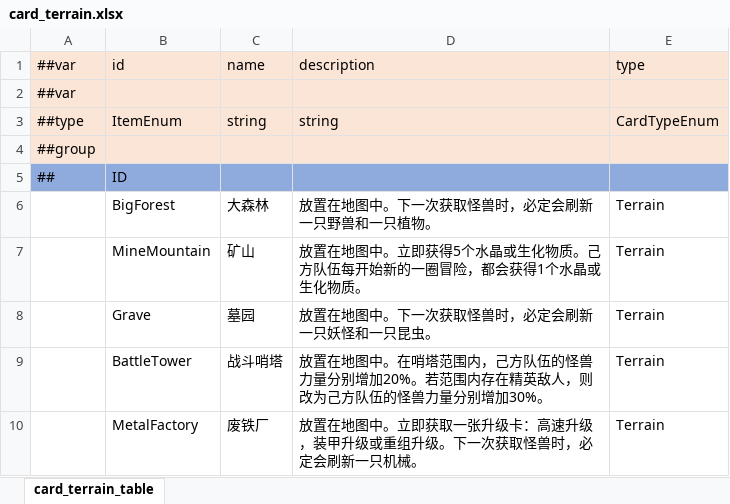
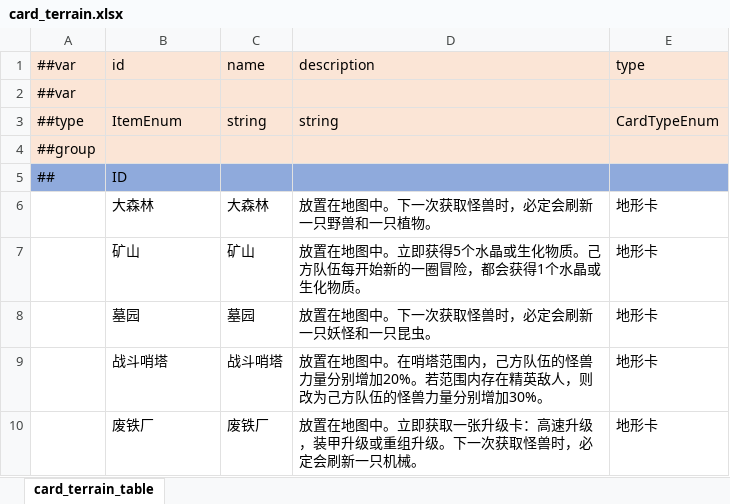
Before and after one commit to Unity-Devlop/Project-SS, an Excel workbook: Excel/Datas/card_terrain.xlsx, sheet card_terrain_table, drawn as a sheet; values as stored, in another font and other column widths than the file's, no borders; the diff names each change by its address in the sheet, - before the commit and + after, or states it on an @@ line.

```diff
--- a/Excel/Datas/card_terrain.xlsx (sheet card_terrain_table)
+++ b/Excel/Datas/card_terrain.xlsx (sheet card_terrain_table)
-B6: BigForest
+B6: 大森林
-E6:E10: Terrain
+E6:E10: 地形卡
-B7: MineMountain
+B7: 矿山
-B8: Grave
+B8: 墓园
-B9: BattleTower
+B9: 战斗哨塔
-B10: MetalFactory
+B10: 废铁厂
```
Also changed, not shown: Excel/Datas/__enums__.xlsx, Excel/Datas/card_item.xlsx, 16 other files.
